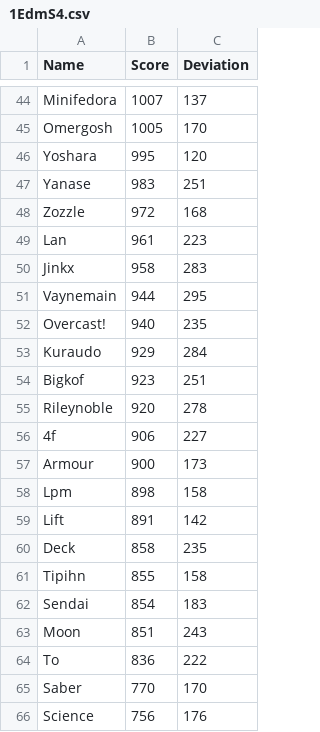
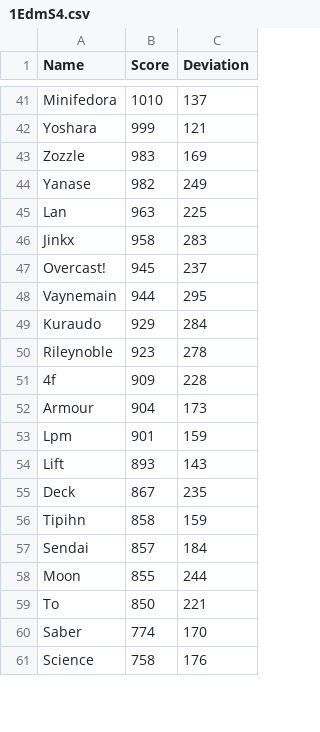
Before and after one commit to bhlewka/smashRanking, a CSV file: outputs/EdmS4/1EdmS4.csv, drawn as a sheet; only a part is shown, gaps mark what is left out; removed rows and columns are numbered as before the commit, all else as after; the diff covers the shown part only; the diff names each change by its address in the sheet, - before the commit and + after, or states it on an @@ line.

```diff
--- a/outputs/EdmS4/1EdmS4.csv
+++ b/outputs/EdmS4/1EdmS4.csv
-B41 (Score): 1007
+B41 (Score): 1010
-row 45: Omergosh | 1005 | 170
-B42 (Score): 995
+B42 (Score): 999
-C42 (Deviation): 120
+C42 (Deviation): 121
-row 47: Yanase | 983 | 251
-B43 (Score): 972
+B43 (Score): 983
-C43 (Deviation): 168
+C43 (Deviation): 169
+row 44: Yanase | 982 | 249
-B45 (Score): 961
+B45 (Score): 963
-C45 (Deviation): 223
+C45 (Deviation): 225
+row 47: Overcast! | 945 | 237
-row 52: Overcast! | 940 | 235
-row 54: Bigkof | 923 | 251
-B50 (Score): 920
+B50 (Score): 923
-B51 (Score): 906
+B51 (Score): 909
-C51 (Deviation): 227
+C51 (Deviation): 228
-B52 (Score): 900
+B52 (Score): 904
-B53 (Score): 898
+B53 (Score): 901
-C53 (Deviation): 158
+C53 (Deviation): 159
-B54 (Score): 891
+B54 (Score): 893
-C54 (Deviation): 142
+C54 (Deviation): 143
-B55 (Score): 858
+B55 (Score): 867
-B56 (Score): 855
+B56 (Score): 858
-C56 (Deviation): 158
+C56 (Deviation): 159
-B57 (Score): 854
+B57 (Score): 857
-C57 (Deviation): 183
+C57 (Deviation): 184
-B58 (Score): 851
+B58 (Score): 855
-C58 (Deviation): 243
+C58 (Deviation): 244
-B59 (Score): 836
+B59 (Score): 850
-C59 (Deviation): 222
+C59 (Deviation): 221
-B60 (Score): 770
+B60 (Score): 774
-B61 (Score): 756
+B61 (Score): 758
```
Also changed, not shown: 5 added rows, 8 removed rows and 72 edited cells elsewhere in this file, 1 other file.
